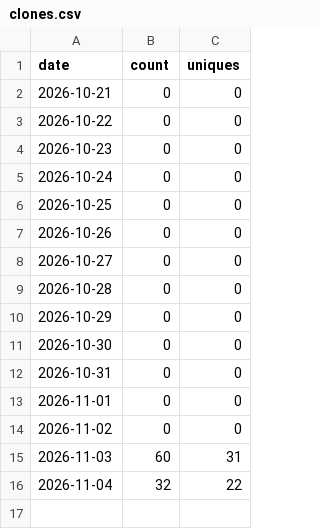
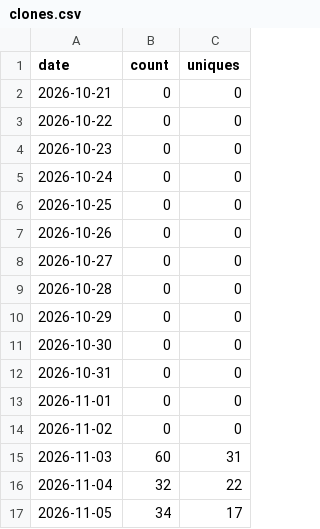
Before and after one commit to ListRiver-LLC/listriver-api, a CSV file: traffic/clones.csv, drawn as a sheet.

```diff
--- a/traffic/clones.csv
+++ b/traffic/clones.csv
@@ -16 +16,2 @@ date,count,uniques
 2026-11-04,32,22
+2026-11-05,34,17
```
Also changed, not shown: traffic/paths.csv, traffic/views.csv, 2 other files.
